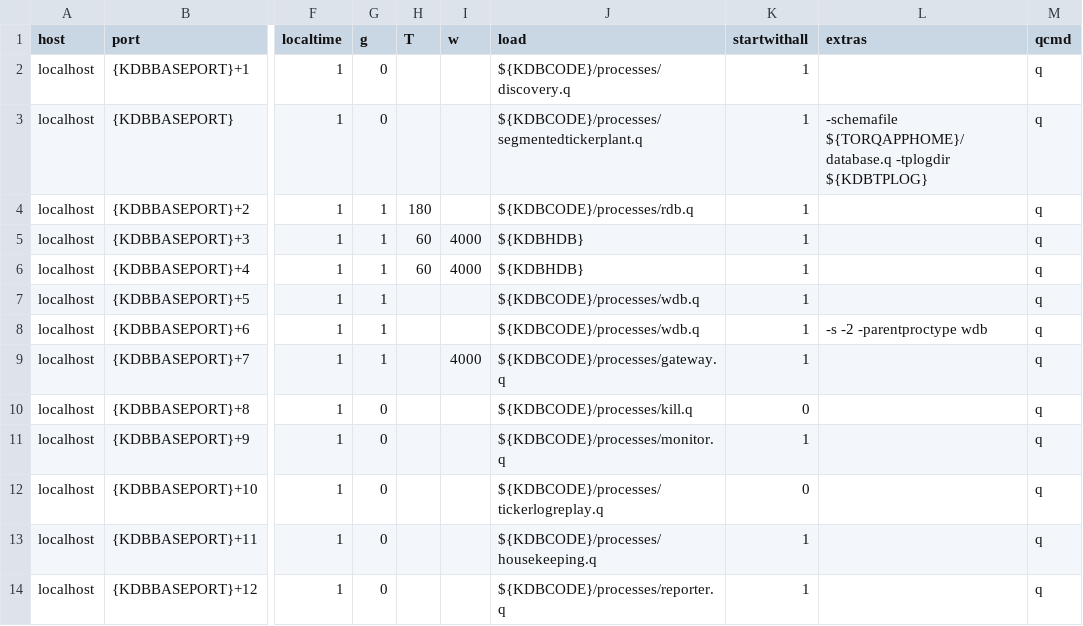
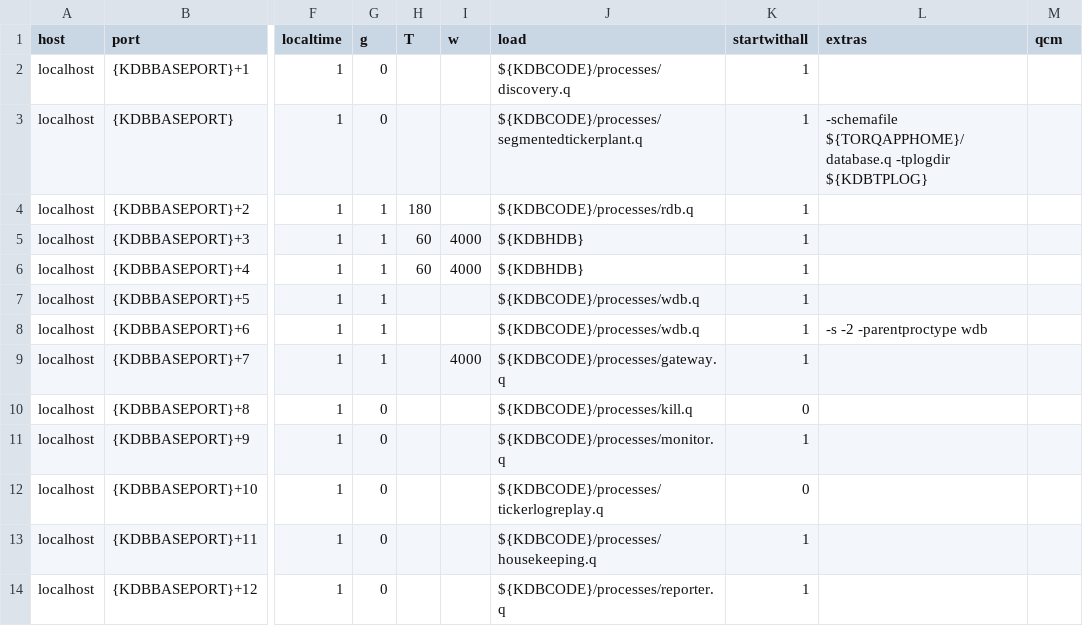
Before and after one commit to DataIntellectTech/TorQ-Finance-Starter-Pack, a CSV file: appconfig/process.csv, drawn as a sheet; only a part is shown, gaps mark what is left out; the diff covers the shown part only; the diff names each change by its address in the sheet, - before the commit and + after, or states it on an @@ line.

```diff
--- a/appconfig/process.csv
+++ b/appconfig/process.csv
-M1: qcmd
+M1: qcm
-M2:M14 (qcm): q
+M2:M14 (qcm): (empty)
```
Also changed, not shown: 1 added row and 11 edited cells elsewhere in this file, 3 other files.
